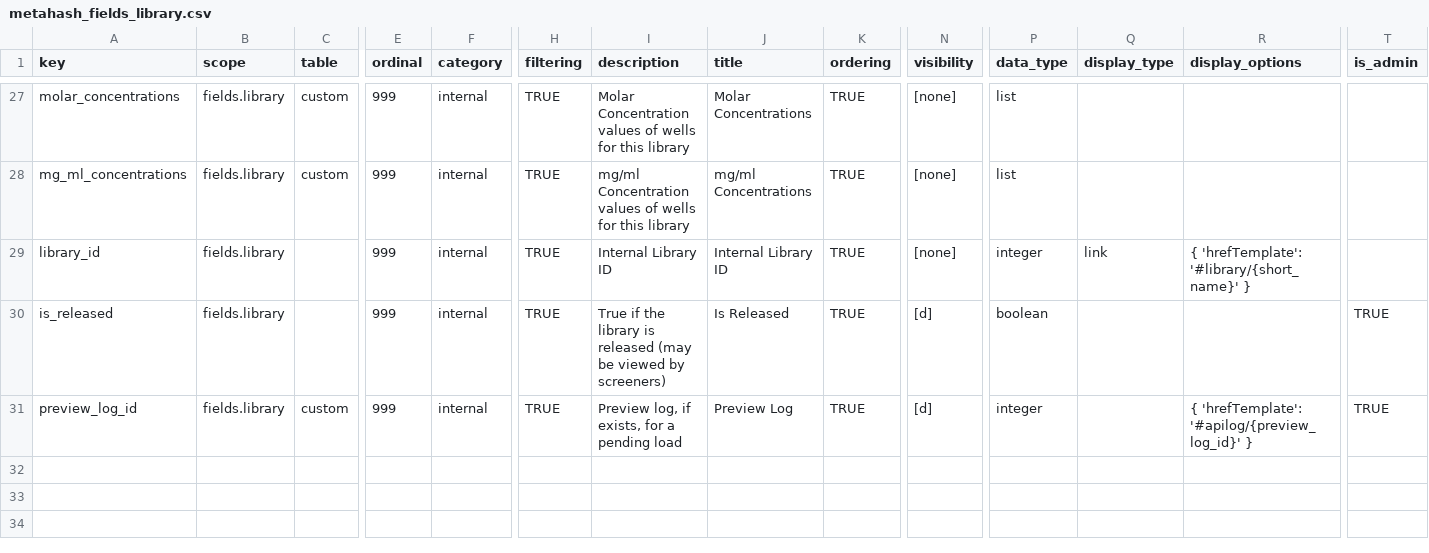
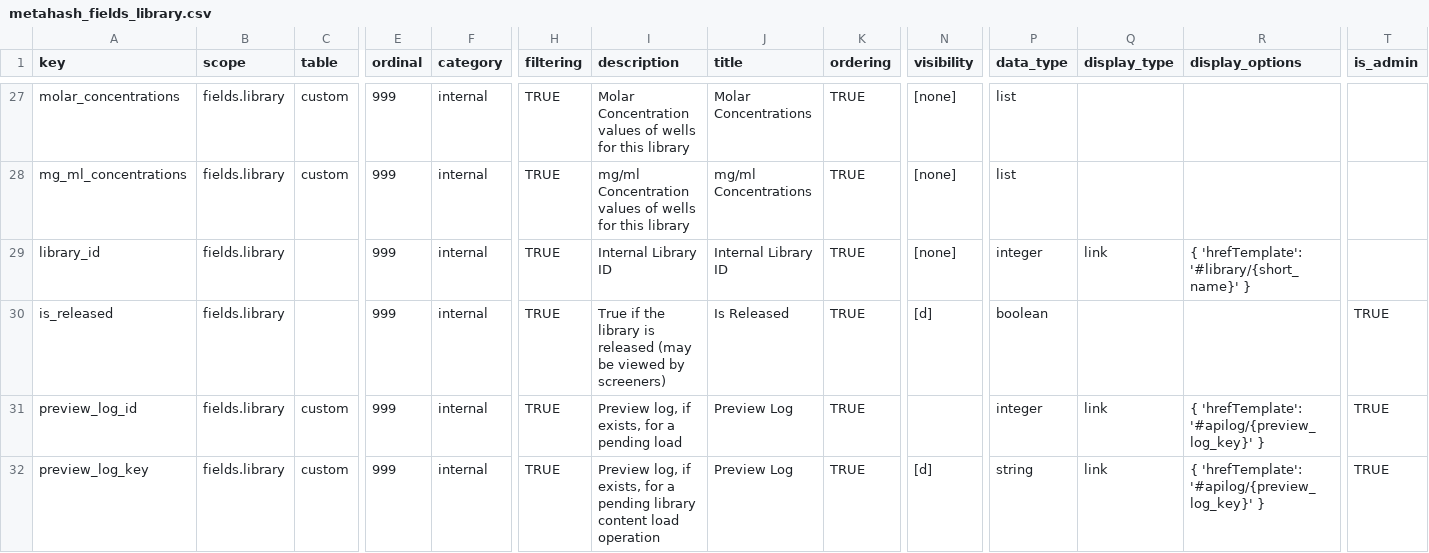
Before and after one commit to seanderickson/lims, a CSV file: db/static/api_init/metahash_fields_library.csv, drawn as a sheet; only a part is shown, gaps mark what is left out; rows hold the shown columns only; the diff names each change by its address in the sheet, - before the commit and + after, or states it on an @@ line.

Commit message:
add reagent.comment, updates for library preview, small molecule tests

```diff
--- a/db/static/api_init/metahash_fields_library.csv
+++ b/db/static/api_init/metahash_fields_library.csv
-N31 (visibility): [d]
+N31 (visibility): (empty)
-Q31 (display_type): (empty)
+Q31 (display_type): link
-R31 (display_options): { 'hrefTemplate': '#apilog/{preview_log_id}' }
+R31 (display_options): { 'hrefTemplate': '#apilog/{preview_log_key}' }
+row 32: preview_log_key | fields.library | custom | 999 | internal | TRUE | Preview log, if exists, for a pending library content load operation | Preview Log | TRUE | [d] | string | link | { 'hrefTemplate': '#apilog/{preview_log_key}' } | TRUE
```
Also changed, not shown: db/static/api_init/metahash_fields_reagent.csv, 9 other files.
